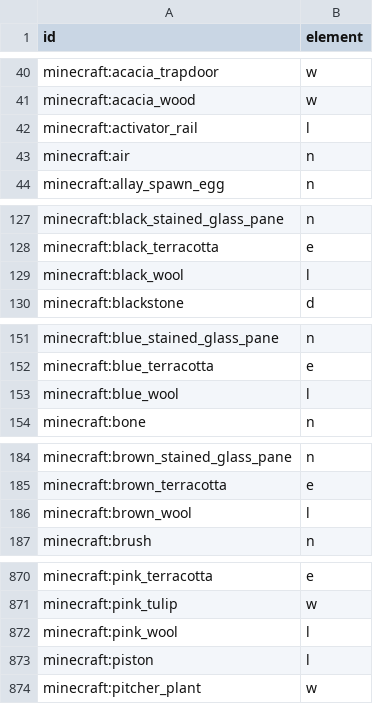
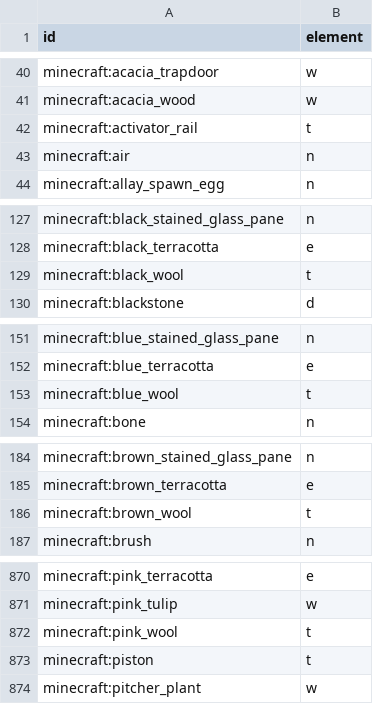
Before and after one commit to Lafolie/FMC, a CSV file: tools/input/items.csv, drawn as a sheet; only a part is shown, gaps mark what is left out; the diff covers the shown part only.

```diff
--- a/tools/input/items.csv
+++ b/tools/input/items.csv
@@ -41,3 +41,3 @@ minecraft:acacia_trapdoor,w
 minecraft:acacia_wood,w
-minecraft:activator_rail,l
+minecraft:activator_rail,t
 minecraft:air,n
@@ -128,3 +128,3 @@ minecraft:black_stained_glass_pane,n
 minecraft:black_terracotta,e
-minecraft:black_wool,l
+minecraft:black_wool,t
 minecraft:blackstone,d
@@ -152,3 +152,3 @@ minecraft:blue_stained_glass_pane,n
 minecraft:blue_terracotta,e
-minecraft:blue_wool,l
+minecraft:blue_wool,t
 minecraft:bone,n
@@ -185,3 +185,3 @@ minecraft:brown_stained_glass_pane,n
 minecraft:brown_terracotta,e
-minecraft:brown_wool,l
+minecraft:brown_wool,t
 minecraft:brush,n
@@ -871,4 +871,4 @@ minecraft:pink_terracotta,e
 minecraft:pink_tulip,w
-minecraft:pink_wool,l
-minecraft:piston,l
+minecraft:pink_wool,t
+minecraft:piston,t
 minecraft:pitcher_plant,w
```
Also changed, not shown: 36 edited cells elsewhere in this file, tools/input/entities.csv.
